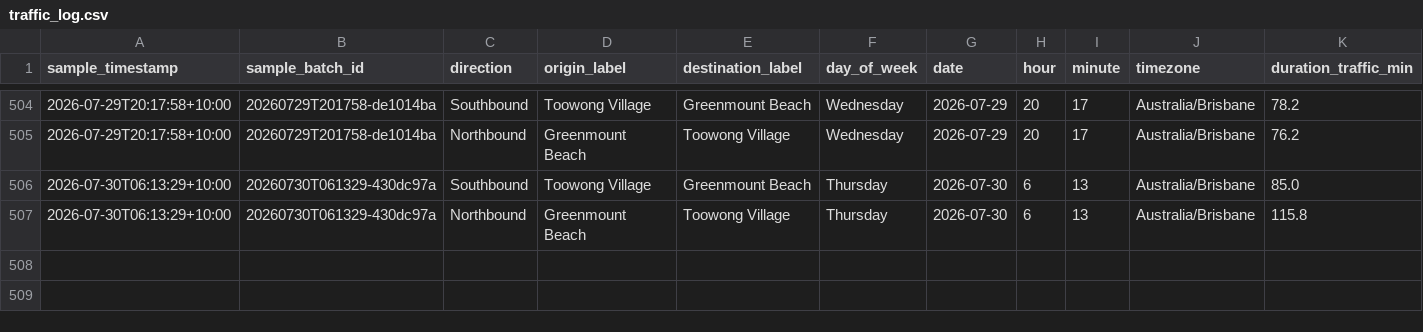
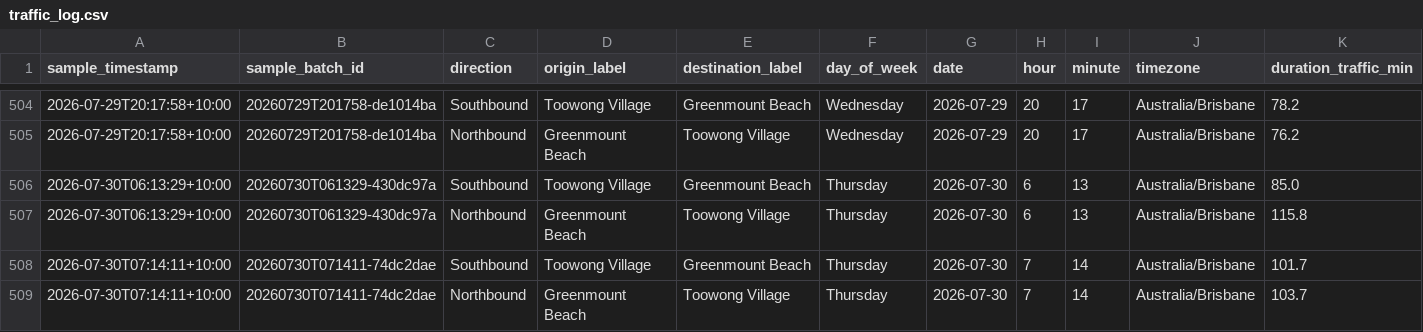
Before and after one commit to buenastardes1015/Routes_API, a CSV file: traffic_log.csv, drawn as a sheet; only a part is shown, gaps mark what is left out; rows hold the shown columns only; the diff names each change by its address in the sheet, - before the commit and + after, or states it on an @@ line.

```diff
--- a/traffic_log.csv
+++ b/traffic_log.csv
+row 508: 2026-07-30T07:14:11+10:00 | 20260730T071411-74dc2dae | Southbound | Toowong Village | Greenmount Beach | Thursday | 2026-07-30 | 7 | 14 | Australia/Brisbane | 101.7
+row 509: 2026-07-30T07:14:11+10:00 | 20260730T071411-74dc2dae | Northbound | Greenmount Beach | Toowong Village | Thursday | 2026-07-30 | 7 | 14 | Australia/Brisbane | 103.7
```
